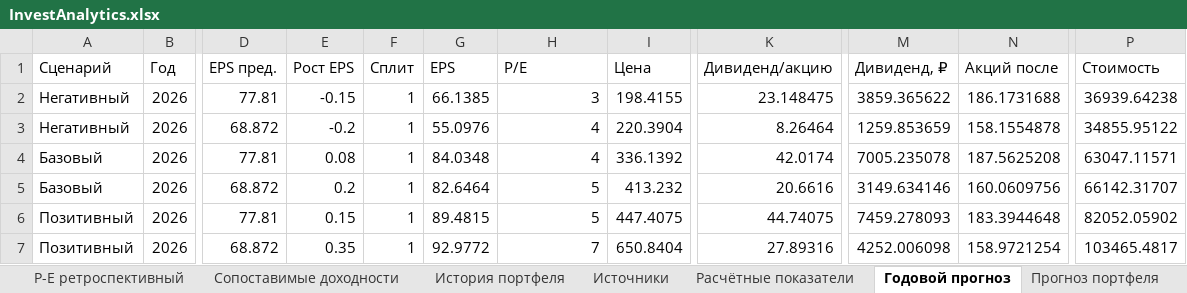
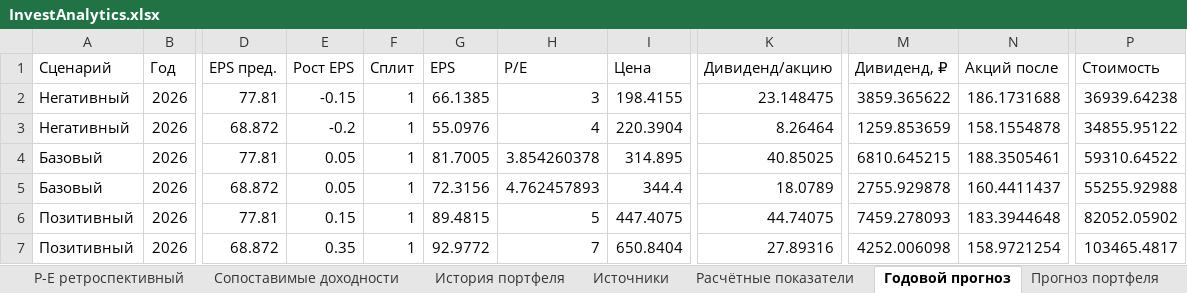
Before and after one commit to Mally2118/AnalyseCompany, an Excel workbook: docs/examples/InvestAnalytics.xlsx, sheet Годовой прогноз, drawn as a sheet; only a part is shown, gaps mark what is left out; values as stored, in another font and other column widths than the file's, no borders; the diff names each change by its address in the sheet, - before the commit and + after, or states it on an @@ line.

```diff
--- a/docs/examples/InvestAnalytics.xlsx (sheet Годовой прогноз)
+++ b/docs/examples/InvestAnalytics.xlsx (sheet Годовой прогноз)
-E4 (Рост EPS): 0.08
+E4 (Рост EPS): 0.05
-G4 (EPS): 84.0348
+G4 (EPS): 81.7005
-H4 (P/E): 4
+H4 (P/E): 3.854260378
-I4 (Цена): 336.1392
+I4 (Цена): 314.895
-K4 (Дивиденд/акцию): 42.0174
+K4 (Дивиденд/акцию): 40.85025
-M4 (Дивиденд, ₽): 7005.235078
+M4 (Дивиденд, ₽): 6810.645215
-N4 (Акций после): 187.5625208
+N4 (Акций после): 188.3505461
-P4 (Стоимость): 63047.11571
+P4 (Стоимость): 59310.64522
-E5 (Рост EPS): 0.2
+E5 (Рост EPS): 0.05
-G5 (EPS): 82.6464
+G5 (EPS): 72.3156
-H5 (P/E): 5
+H5 (P/E): 4.762457893
-I5 (Цена): 413.232
+I5 (Цена): 344.4
-K5 (Дивиденд/акцию): 20.6616
+K5 (Дивиденд/акцию): 18.0789
-M5 (Дивиденд, ₽): 3149.634146
+M5 (Дивиденд, ₽): 2755.929878
-N5 (Акций после): 160.0609756
+N5 (Акций после): 160.4411437
-P5 (Стоимость): 66142.31707
+P5 (Стоимость): 55255.92988
```
Also changed, not shown: sheet Сценарные прогнозы, sheet Методика, sheet Прогноз портфеля, other sheet tabs, 23 other files.
